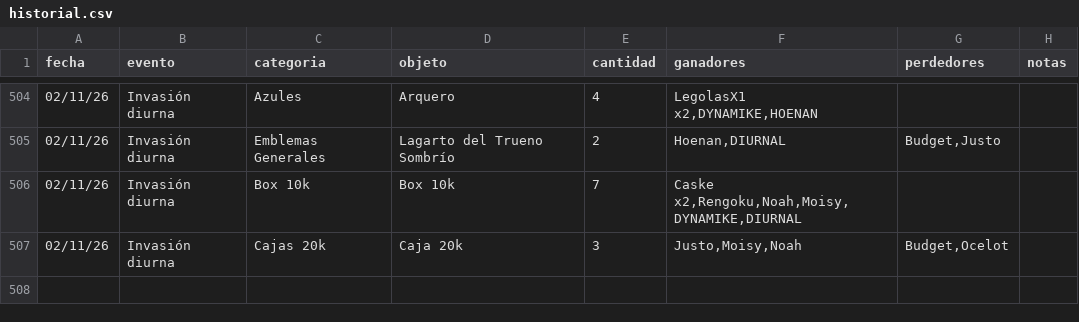
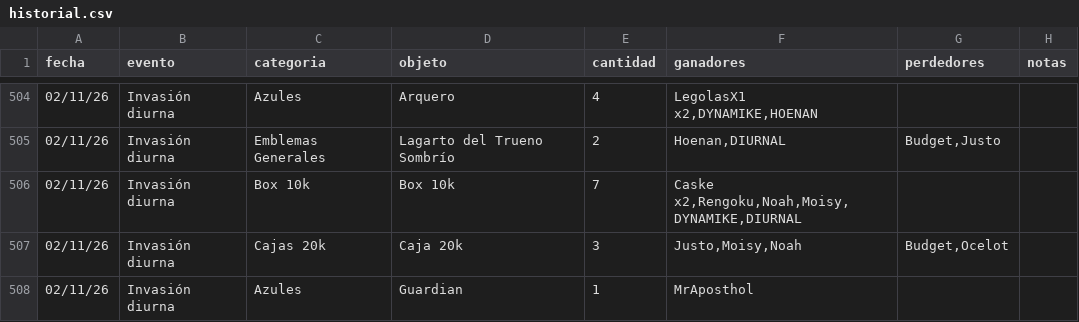
Before and after one commit to apostholz/Bot-Subastas-Prueba-, a CSV file: historial.csv, drawn as a sheet; only a part is shown, gaps mark what is left out.

Commit message:
Sync historial.csv desde bot (2026-11-02 19:31)

```diff
--- a/historial.csv
+++ b/historial.csv
@@ -507 +507,2 @@ fecha,evento,categoria,objeto,cantidad,ganadores,perdedores,notas
 02/11/26,Invasión diurna,Cajas 20k,"Caja 20k",3,"Justo,Moisy,Noah","Budget,Ocelot",""
+02/11/26,Invasión diurna,Azules,"Guardian",1,"MrAposthol","",""
```
